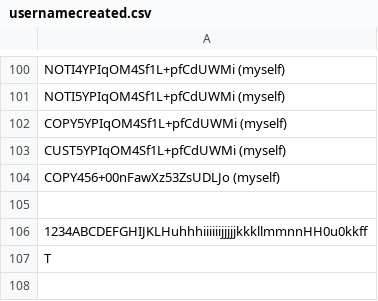
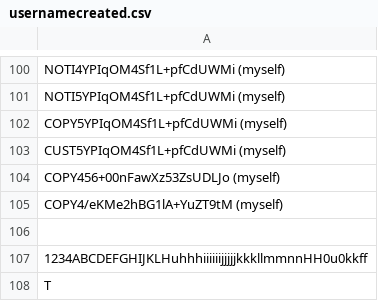
Before and after one commit to infotechniques/infotechniques.github.io, a CSV file: usernamecreated.csv, drawn as a sheet; only a part is shown, gaps mark what is left out; the diff names each change by its address in the sheet, - before the commit and + after, or states it on an @@ line.

Commit message:
Update usernamecreated.csv

```diff
--- a/usernamecreated.csv
+++ b/usernamecreated.csv
+row 105: COPY4/eKMe2hBG1lA+YuZT9tM (myself)
```
